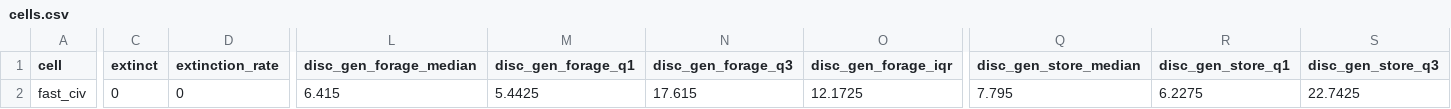
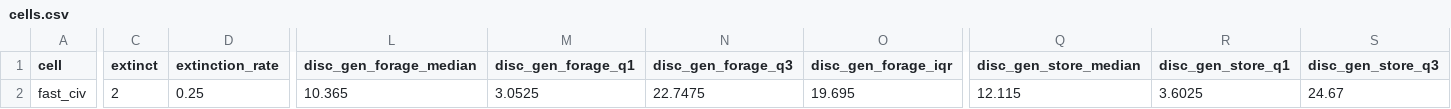
Before and after one commit to kyusang4657/slime-lab, a CSV file: docs/analysis/example/run/cells.csv, drawn as a sheet; only a part is shown, gaps mark what is left out; the diff covers the shown part only; the diff names each change by its address in the sheet, - before the commit and + after, or states it on an @@ line.

```diff
--- a/docs/analysis/example/run/cells.csv
+++ b/docs/analysis/example/run/cells.csv
-C2 (extinct): 0
+C2 (extinct): 2
-D2 (extinction_rate): 0
+D2 (extinction_rate): 0.25
-L2 (disc_gen_forage_median): 6.415
+L2 (disc_gen_forage_median): 10.365
-M2 (disc_gen_forage_q1): 5.4425
+M2 (disc_gen_forage_q1): 3.0525
-N2 (disc_gen_forage_q3): 17.615
+N2 (disc_gen_forage_q3): 22.7475
-O2 (disc_gen_forage_iqr): 12.1725
+O2 (disc_gen_forage_iqr): 19.695
-Q2 (disc_gen_store_median): 7.795
+Q2 (disc_gen_store_median): 12.115
-R2 (disc_gen_store_q1): 6.2275
+R2 (disc_gen_store_q1): 3.6025
-S2 (disc_gen_store_q3): 22.7425
+S2 (disc_gen_store_q3): 24.67
```
Also changed, not shown: 11 edited cells elsewhere in this file, docs/analysis/example/run/summary.csv, docs/analysis/example/sweep/cells.csv, 37 other files.
